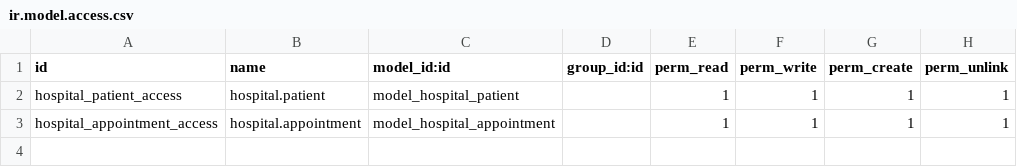
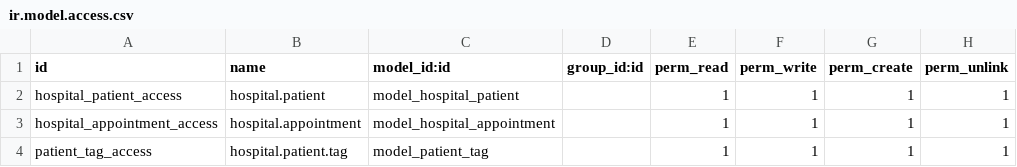
Before and after one commit to Rakib-Odoo/Demo, a CSV file: Practice_module/securtiy/ir.model.access.csv, drawn as a sheet; the diff names each change by its address in the sheet, - before the commit and + after, or states it on an @@ line.

Commit message:
patient tag model done

```diff
--- a/Practice_module/securtiy/ir.model.access.csv
+++ b/Practice_module/securtiy/ir.model.access.csv
+row 4: patient_tag_access | hospital.patient.tag | model_patient_tag |  | 1 | 1 | 1 | 1
```
Also changed, not shown: 6 other files.
